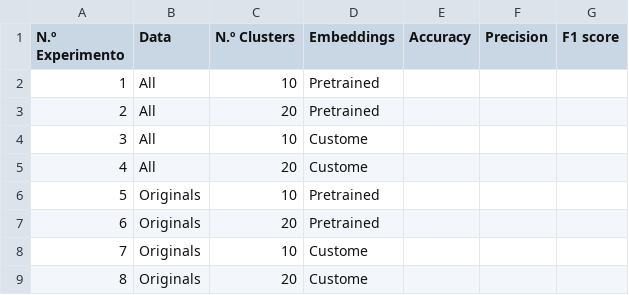
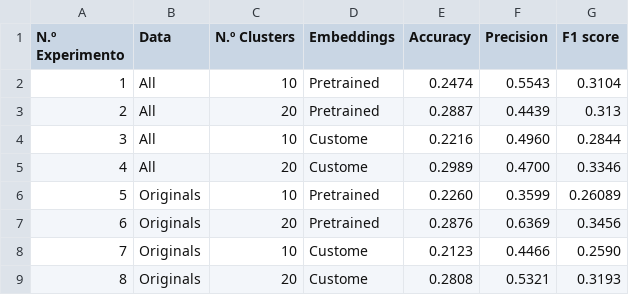
Before and after one commit to anegda/Clustering-TaylorsVersion, a CSV file: Results/General_Results.csv, drawn as a sheet.

Commit message:
EXPERIMENTS (PT. 2)

```diff
--- a/Results/General_Results.csv
+++ b/Results/General_Results.csv
@@ -1,9 +1,9 @@
 N.º Experimento,Data,N.º Clusters,Embeddings,Accuracy,Precision,F1 score
-1,All,10,Pretrained,,,
-2,All,20,Pretrained,,,
-3,All,10,Custome,,,
-4,All,20,Custome,,,
-5,Originals,10,Pretrained,,,
-6,Originals,20,Pretrained,,,
-7,Originals,10,Custome,,,
-8,Originals,20,Custome,,,
+1,All,10,Pretrained,0.2474,0.5543,0.3104
+2,All,20,Pretrained,0.2887,0.4439,0.313
+3,All,10,Custome,0.2216,0.4960,0.2844
+4,All,20,Custome,0.2989,0.4700,0.3346
+5,Originals,10,Pretrained,0.2260,0.3599,0.26089
+6,Originals,20,Pretrained,0.2876,0.6369,0.3456
+7,Originals,10,Custome,0.2123,0.4466,0.2590
+8,Originals,20,Custome,0.2808,0.5321,0.3193
```
Also changed, not shown: 10 other files.
